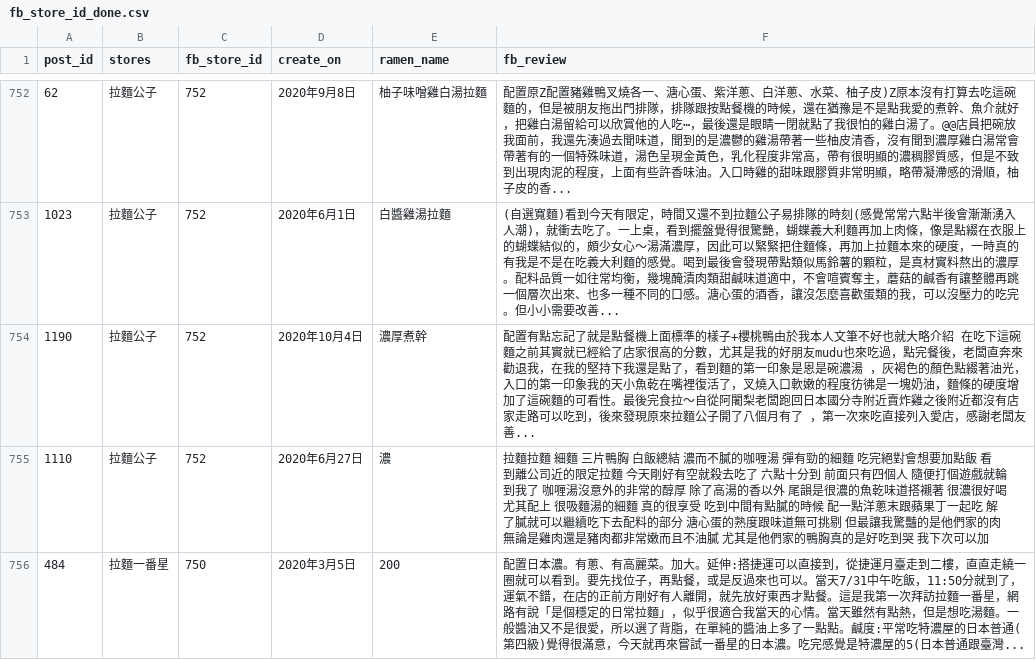
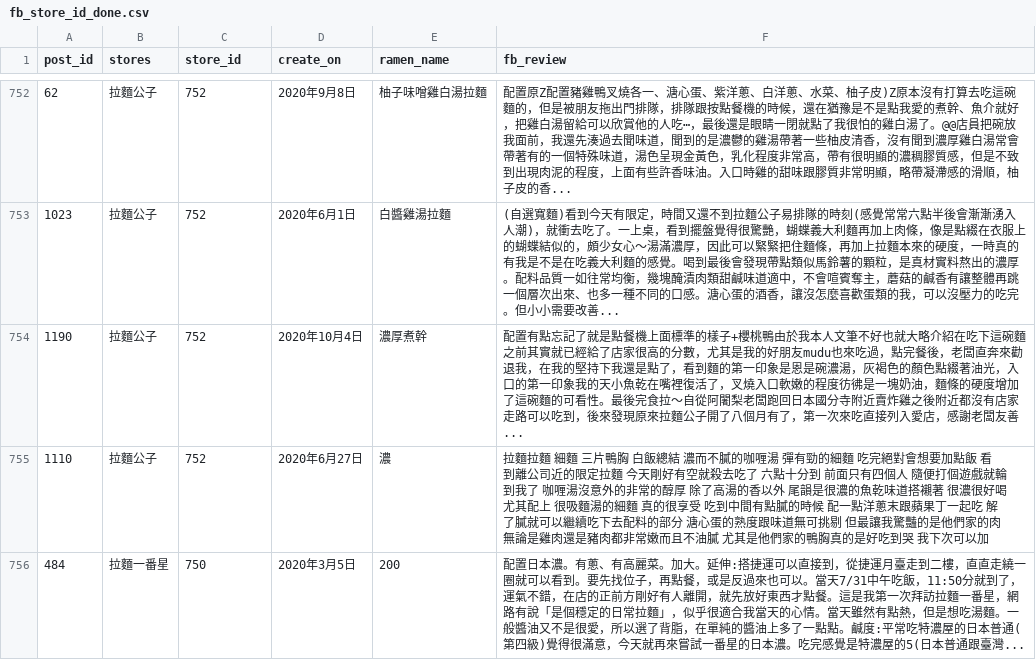
Before and after one commit to yuchiaa/FBcrawling_and_mapping_shopname_with_Map, a CSV file: fb_store_id_done.csv, drawn as a sheet; only a part is shown, gaps mark what is left out; the diff covers the shown part only.

```diff
--- a/fb_store_id_done.csv
+++ b/fb_store_id_done.csv
@@ -1 +1 @@
-post_id,stores,fb_store_id,create_on,ramen_name,fb_review
+post_id,stores,store_id,create_on,ramen_name,fb_review
@@ -753,3 +753,3 @@ post_id,stores,fb_store_id,create_on,ramen_name,fb_review
 1023,拉麵公子,752,2020年6月1日,白醬雞湯拉麵,(自選寬麵)看到今天有限定，時間又還不到拉麵公子易排隊的時刻(感覺常常六點半後會漸漸湧入人潮)，就衝去吃了。一上桌，看到擺盤覺得很驚艷，蝴蝶義大利麵再加上肉條，像是點綴在衣服上的蝴蝶結似的，頗少女心～湯滿濃厚，因此可以緊緊把住麵條，再加上拉麵本來的硬度，一時真的有我是不是在吃義大利麵的感覺。喝到最後會發現帶點類似馬鈴薯的顆粒，是真材實料熬出的濃厚。配料品質一如往常均衡，幾塊醃漬肉類甜鹹味道適中，不會喧賓奪主，蘑菇的鹹香有讓整體再跳一個層次出來、也多一種不同的口感。溏心蛋的酒香，讓沒怎麼喜歡蛋類的我，可以沒壓力的吃完。但小小需要改善...
-1190,拉麵公子,752,2020年10月4日,濃厚煮幹,配置有點忘記了就是點餐機上面標準的樣子+櫻桃鴨由於我本人文筆不好也就大略介紹￼在吃下這碗麵之前其實就已經給了店家很高的分數，尤其是我的好朋友mudu也來吃過，點完餐後，老闆直奔來勸退我，在我的堅持下我還是點了，看到麵的第一印象是恩是碗濃湯￼，灰褐色的顏色點綴著油光，入口的第一印象我的天小魚乾在嘴裡復活了，叉燒入口軟嫩的程度彷彿是一塊奶油，麵條的硬度增加了這碗麵的可看性。最後完食拉～自從阿闍梨老闆跑回日本國分寺附近賣炸雞之後附近都沒有店家走路可以吃到，後來發現原來拉麵公子開了八個月有了￼，第一次來吃直接列入愛店，感謝老闆友善...
+1190,拉麵公子,752,2020年10月4日,濃厚煮幹,配置有點忘記了就是點餐機上面標準的樣子+櫻桃鴨由於我本人文筆不好也就大略介紹在吃下這碗麵之前其實就已經給了店家很高的分數，尤其是我的好朋友mudu也來吃過，點完餐後，老闆直奔來勸退我，在我的堅持下我還是點了，看到麵的第一印象是恩是碗濃湯，灰褐色的顏色點綴著油光，入口的第一印象我的天小魚乾在嘴裡復活了，叉燒入口軟嫩的程度彷彿是一塊奶油，麵條的硬度增加了這碗麵的可看性。最後完食拉～自從阿闍梨老闆跑回日本國分寺附近賣炸雞之後附近都沒有店家走路可以吃到，後來發現原來拉麵公子開了八個月有了，第一次來吃直接列入愛店，感謝老闆友善...
 1110,拉麵公子,752,2020年6月27日, 濃,拉麵拉麵 細麵 三片鴨胸 白飯總結 濃而不膩的咖喱湯 彈有勁的細麵 吃完絕對會想要加點飯 看到離公司近的限定拉麵 今天剛好有空就殺去吃了 六點十分到 前面只有四個人 隨便打個遊戲就輪到我了 咖喱湯沒意外的非常的醇厚 除了高湯的香以外 尾韻是很濃的魚乾味道搭襯著 很濃很好喝尤其配上 很吸麵湯的細麵 真的很享受 吃到中間有點膩的時候 配一點洋蔥末跟蘋果丁一起吃 解了膩就可以繼續吃下去配料的部分 溏心蛋的熟度跟味道無可挑剔 但最讓我驚豔的是他們家的肉 無論是雞肉還是豬肉都非常嫩而且不油膩 尤其是他們家的鴨胸真的是好吃到哭 我下次可以加
```
Also changed, not shown: 2 removed rows and 10 edited cells elsewhere in this file, map_store_id_done.csv.
